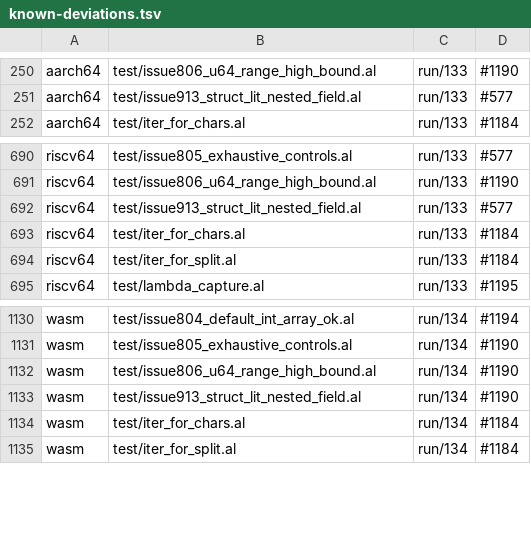
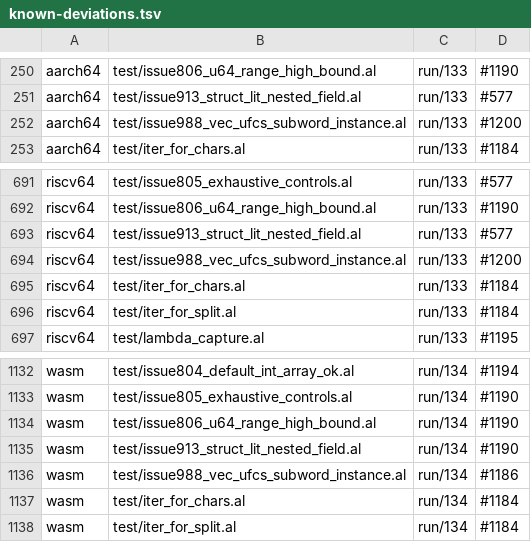
Before and after one commit to alatyr-programming-language/compiler, a TSV file: scripts/known-deviations.tsv, drawn as a sheet; only a part is shown, gaps mark what is left out; the diff names each change by its address in the sheet, - before the commit and + after, or states it on an @@ line.

Commit message:
test: state the #988 fixture's expectation; the twins' Vec stubs are #1200 and #1186 (#988)
Since #1126 S3 a fixture states its result in an `## expect:` directive and leaves the corpus
manifest, so the predicted-delta commit is dropped and no corpus delta is declared.
issue988_vec_ufcs_subword_instance carries `## expect: run 42`, as its e2e row says; x86_64 answers
42 in a native walk on omen (the walk of the stack's top, #1242; `fixture_expect.sh --gate`: ok
there). aarch64/riscv64 trap (133) at `undefined/builtin callee vec::new` (#1200) and wasm traps
(134) at `sys_mmap` (#1186) (`xbackend_diff.sh --sites`), so the three twin rows go to
scripts/known-deviations.tsv under those.

```diff
--- a/scripts/known-deviations.tsv
+++ b/scripts/known-deviations.tsv
+row 252: aarch64 | test/issue988_vec_ufcs_subword_instance.al | run/133 | #1200
+row 694: riscv64 | test/issue988_vec_ufcs_subword_instance.al | run/133 | #1200
+row 1136: wasm | test/issue988_vec_ufcs_subword_instance.al | run/134 | #1186
```
Also changed, not shown: 1 other file.
